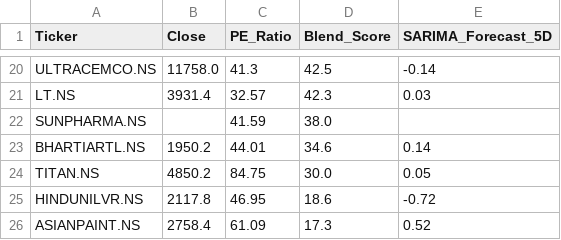
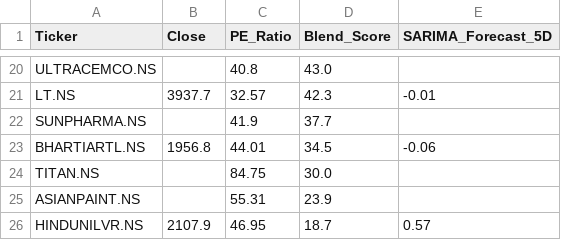
Before and after one commit to Chakarav/AI-Stock-Ranker, a CSV file: IN_Market_Data.csv, drawn as a sheet; only a part is shown, gaps mark what is left out; removed rows and columns are numbered as before the commit, all else as after; the diff covers the shown part only; the diff names each change by its address in the sheet, - before the commit and + after, or states it on an @@ line.

```diff
--- a/IN_Market_Data.csv
+++ b/IN_Market_Data.csv
-B20 (Close): 11758.0
+B20 (Close): (empty)
-C20 (PE_Ratio): 41.3
+C20 (PE_Ratio): 40.8
-D20 (Blend_Score): 42.5
+D20 (Blend_Score): 43.0
-E20 (SARIMA_Forecast_5D): -0.14
+E20 (SARIMA_Forecast_5D): (empty)
-B21 (Close): 3931.4
+B21 (Close): 3937.7
-E21 (SARIMA_Forecast_5D): 0.03
+E21 (SARIMA_Forecast_5D): -0.01
-C22 (PE_Ratio): 41.59
+C22 (PE_Ratio): 41.9
-D22 (Blend_Score): 38.0
+D22 (Blend_Score): 37.7
-B23 (Close): 1950.2
+B23 (Close): 1956.8
-D23 (Blend_Score): 34.6
+D23 (Blend_Score): 34.5
-E23 (SARIMA_Forecast_5D): 0.14
+E23 (SARIMA_Forecast_5D): -0.06
-B24 (Close): 4850.2
+B24 (Close): (empty)
-E24 (SARIMA_Forecast_5D): 0.05
+E24 (SARIMA_Forecast_5D): (empty)
+row 25: ASIANPAINT.NS |  | 55.31 | 23.9
-B26 (Close): 2117.8
+B26 (Close): 2107.9
-D26 (Blend_Score): 18.6
+D26 (Blend_Score): 18.7
-E26 (SARIMA_Forecast_5D): -0.72
+E26 (SARIMA_Forecast_5D): 0.57
-row 26: ASIANPAINT.NS | 2758.4 | 61.09 | 17.3 | 0.52
```
Also changed, not shown: 2 added rows, 2 removed rows and 57 edited cells elsewhere in this file, UK_Market_Data.csv, US_Market_Data.csv.
